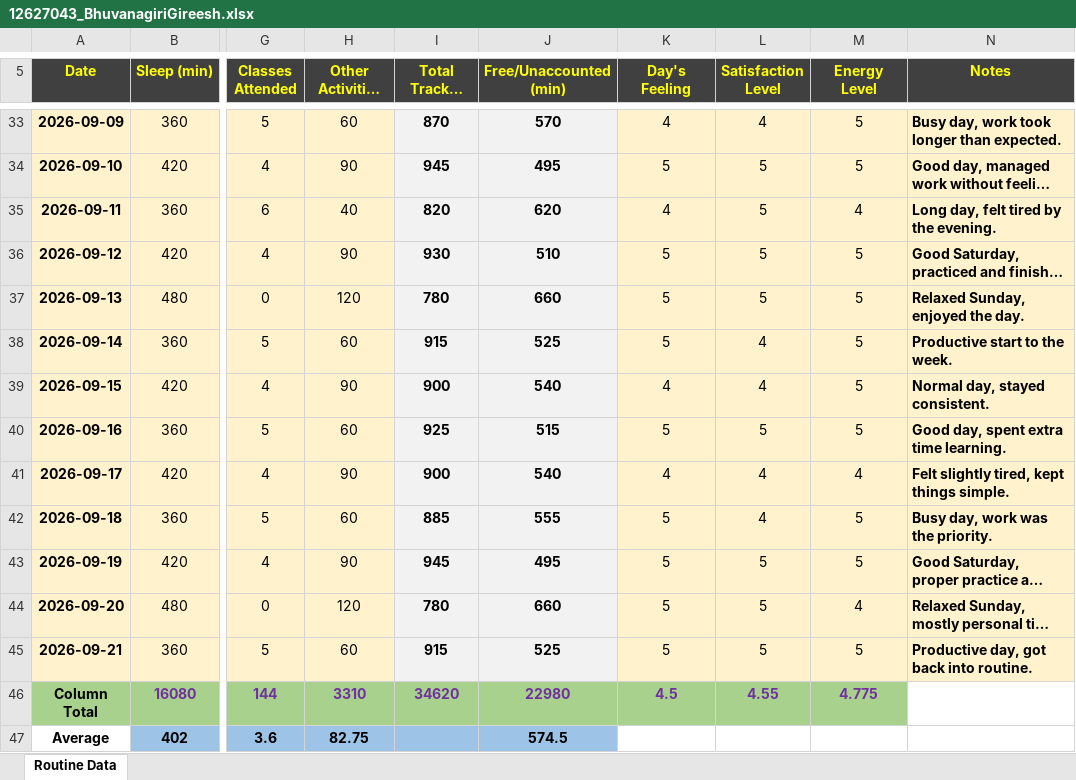
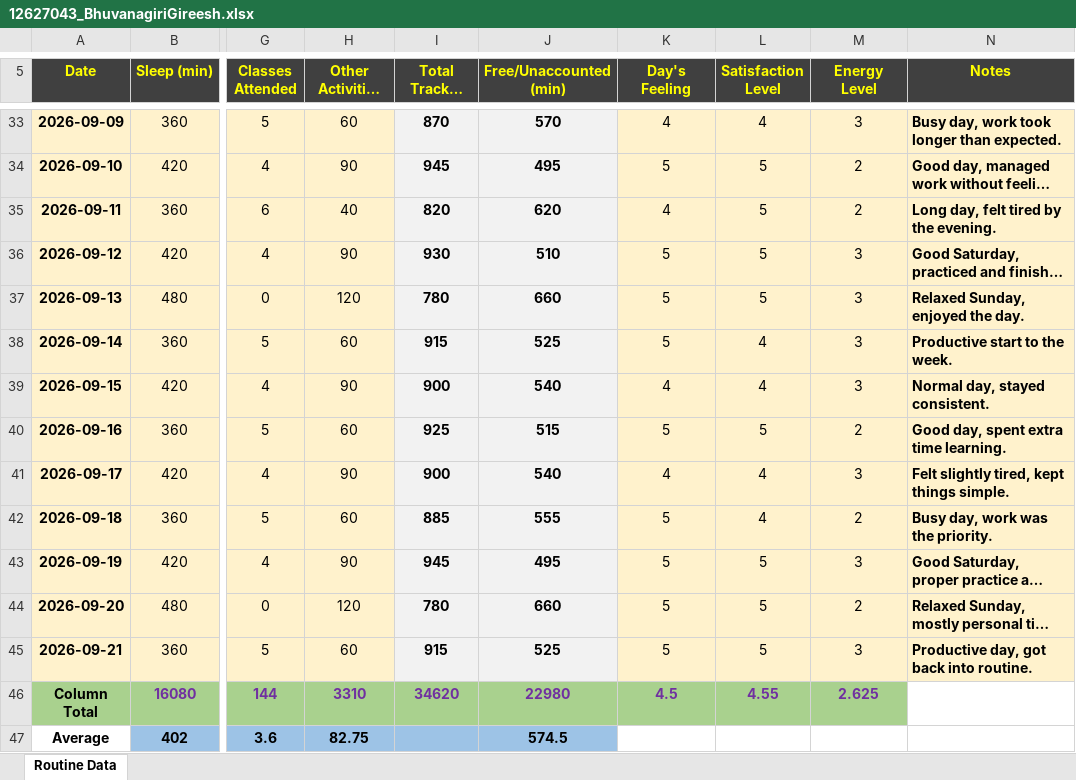
Before and after one commit to GirishJetty/LPU-PYTHON, an Excel workbook: 12627043_BhuvanagiriGireesh.xlsx, sheet Routine Data, drawn as a sheet; only a part is shown, gaps mark what is left out; long unchanged cells end in …; values as stored, in another font and other column widths than the file's, no borders; the diff covers the shown part only; the diff names each change by its address in the sheet, - before the commit and + after, or states it on an @@ line.

Commit message:
Workbook Col M (Energy Level filter drop to range 1-3)

```diff
--- a/12627043_BhuvanagiriGireesh.xlsx (sheet Routine Data)
+++ b/12627043_BhuvanagiriGireesh.xlsx (sheet Routine Data)
-M33 (Energy Level): 5
+M33 (Energy Level): 3
-M34 (Energy Level): 5
+M34 (Energy Level): 2
-M35 (Energy Level): 4
+M35 (Energy Level): 2
-M36:M39 (Energy Level): 5
+M36:M39 (Energy Level): 3
-M40 (Energy Level): 5
+M40 (Energy Level): 2
-M41 (Energy Level): 4
+M41 (Energy Level): 3
-M42 (Energy Level): 5
+M42 (Energy Level): 2
-M43 (Energy Level): 5
+M43 (Energy Level): 3
-M44 (Energy Level): 4
+M44 (Energy Level): 2
-M45 (Energy Level): 5
+M45 (Energy Level): 3
-M46 (Energy Level): 4.775
+M46 (Energy Level): 2.625
```
Also changed, not shown: 27 edited cells elsewhere in this sheet.
